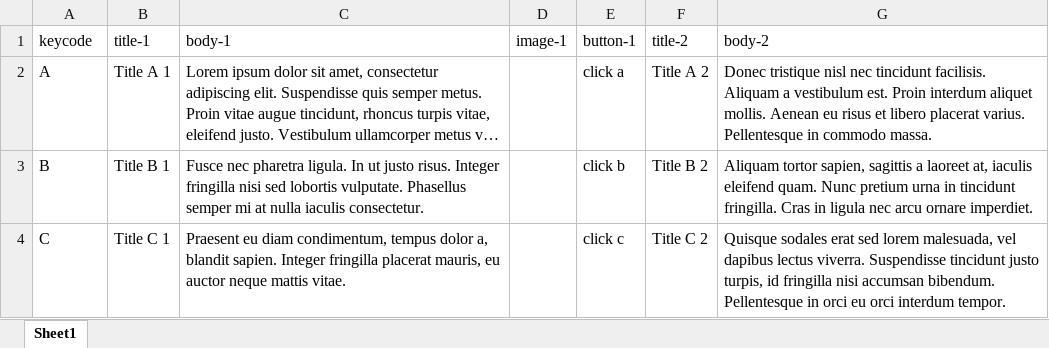
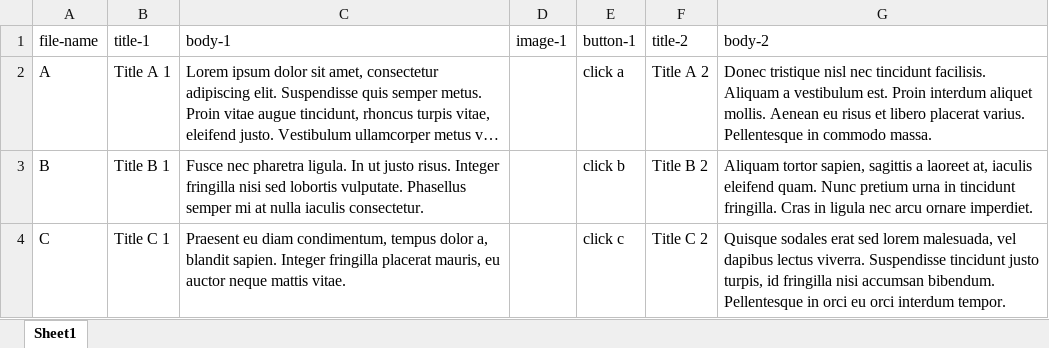
Before and after one commit to daituzhang/xlsx2email, an Excel workbook: xlsx/xlsx.xlsx, sheet Sheet1, drawn as a sheet; long unchanged cells end in …; values as stored, in another font and other column widths than the file's, no borders; the diff names each change by its address in the sheet, - before the commit and + after, or states it on an @@ line.

```diff
--- a/xlsx/xlsx.xlsx (sheet Sheet1)
+++ b/xlsx/xlsx.xlsx (sheet Sheet1)
-A1: keycode
+A1: file-name
```
Also changed, not shown: 17 other files.
